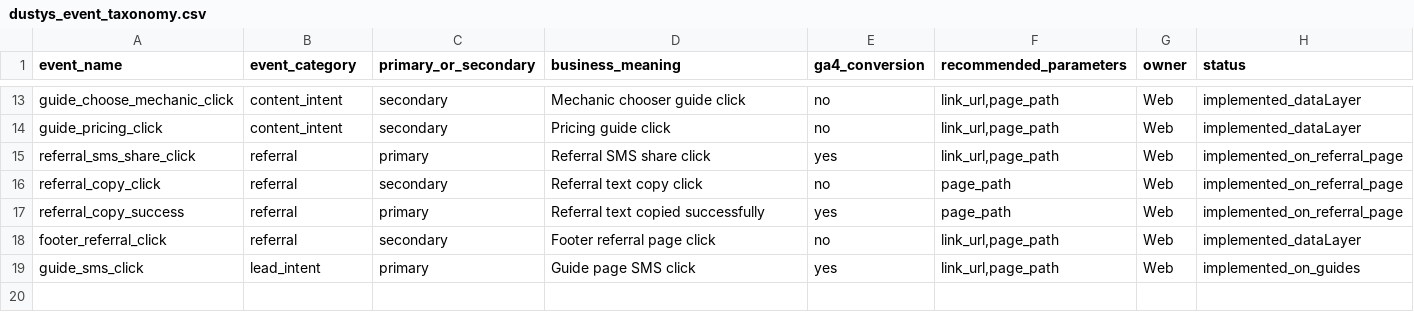
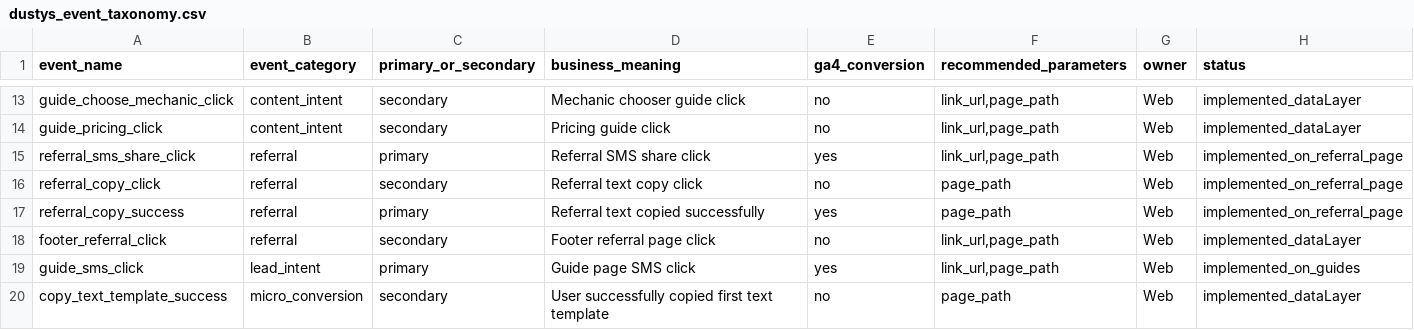
Before and after one commit to mjmorrison10/Dustys_motorcycle, a CSV file: analytics_assets/dustys_event_taxonomy.csv, drawn as a sheet; only a part is shown, gaps mark what is left out; the diff names each change by its address in the sheet, - before the commit and + after, or states it on an @@ line.

Commit message:
Review and harden analytics code

```diff
--- a/analytics_assets/dustys_event_taxonomy.csv
+++ b/analytics_assets/dustys_event_taxonomy.csv
+row 20: copy_text_template_success | micro_conversion | secondary | User successfully copied first text template | no | page_path | Web | implemented_dataLayer
```
Also changed, not shown: 7 other files.
